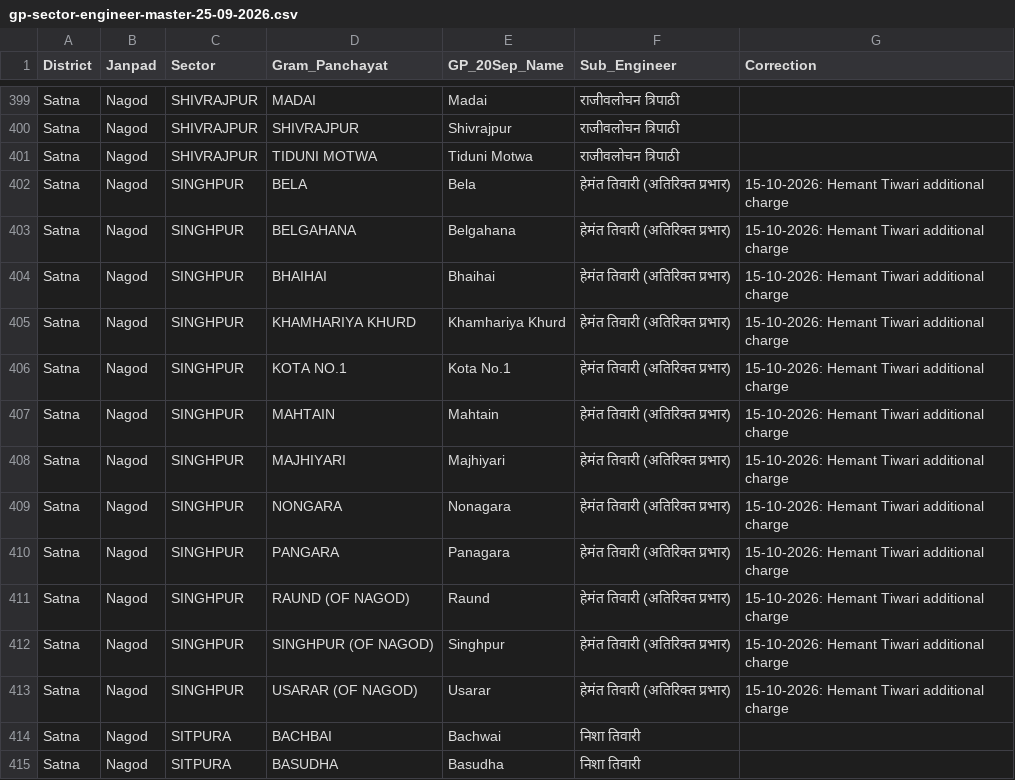
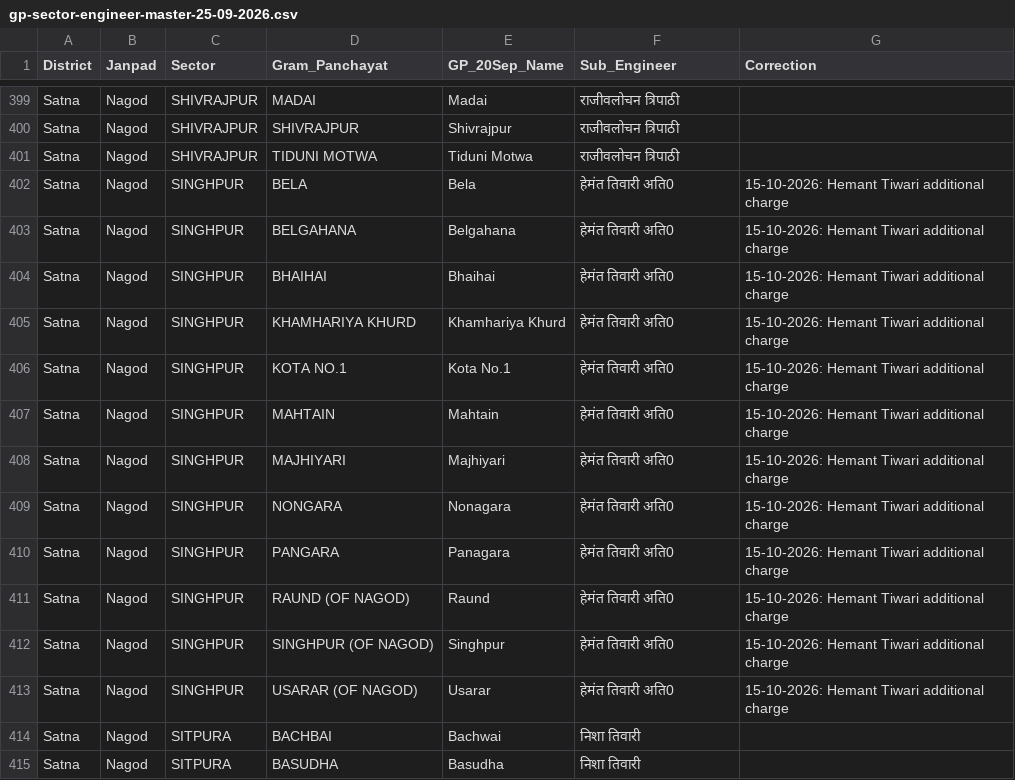
Before and after one commit to srdmsatna-create/Daily-labour-report-satna-maihar, a CSV file: gp-sector-engineer-master-25-09-2026.csv, drawn as a sheet; only a part is shown, gaps mark what is left out.

Commit message:
Abbreviate Singhpur additional charge as अति0

```diff
--- a/gp-sector-engineer-master-25-09-2026.csv
+++ b/gp-sector-engineer-master-25-09-2026.csv
@@ -401,14 +401,14 @@ Satna,Nagod,SHIVRAJPUR,SHIVRAJPUR,Shivrajpur,राजीवलोचन त्
 Satna,Nagod,SHIVRAJPUR,TIDUNI MOTWA,Tiduni Motwa,राजीवलोचन त्रिपाठी,
-Satna,Nagod,SINGHPUR,BELA,Bela,हेमंत तिवारी (अतिरिक्त प्रभार),15-10-2026: Hemant Tiwari additional charge
-Satna,Nagod,SINGHPUR,BELGAHANA,Belgahana,हेमंत तिवारी (अतिरिक्त प्रभार),15-10-2026: Hemant Tiwari additional charge
-Satna,Nagod,SINGHPUR,BHAIHAI,Bhaihai,हेमंत तिवारी (अतिरिक्त प्रभार),15-10-2026: Hemant Tiwari additional charge
-Satna,Nagod,SINGHPUR,KHAMHARIYA KHURD,Khamhariya Khurd,हेमंत तिवारी (अतिरिक्त प्रभार),15-10-2026: Hemant Tiwari additional charge
-Satna,Nagod,SINGHPUR,KOTA NO.1,Kota No.1,हेमंत तिवारी (अतिरिक्त प्रभार),15-10-2026: Hemant Tiwari additional charge
-Satna,Nagod,SINGHPUR,MAHTAIN,Mahtain,हेमंत तिवारी (अतिरिक्त प्रभार),15-10-2026: Hemant Tiwari additional charge
-Satna,Nagod,SINGHPUR,MAJHIYARI,Majhiyari,हेमंत तिवारी (अतिरिक्त प्रभार),15-10-2026: Hemant Tiwari additional charge
-Satna,Nagod,SINGHPUR,NONGARA,Nonagara,हेमंत तिवारी (अतिरिक्त प्रभार),15-10-2026: Hemant Tiwari additional charge
-Satna,Nagod,SINGHPUR,PANGARA,Panagara,हेमंत तिवारी (अतिरिक्त प्रभार),15-10-2026: Hemant Tiwari additional charge
-Satna,Nagod,SINGHPUR,RAUND (OF NAGOD),Raund,हेमंत तिवारी (अतिरिक्त प्रभार),15-10-2026: Hemant Tiwari additional charge
-Satna,Nagod,SINGHPUR,SINGHPUR (OF NAGOD),Singhpur,हेमंत तिवारी (अतिरिक्त प्रभार),15-10-2026: Hemant Tiwari additional charge
-Satna,Nagod,SINGHPUR,USARAR (OF NAGOD),Usarar,हेमंत तिवारी (अतिरिक्त प्रभार),15-10-2026: Hemant Tiwari additional charge
+Satna,Nagod,SINGHPUR,BELA,Bela,हेमंत तिवारी अति0,15-10-2026: Hemant Tiwari additional charge
+Satna,Nagod,SINGHPUR,BELGAHANA,Belgahana,हेमंत तिवारी अति0,15-10-2026: Hemant Tiwari additional charge
+Satna,Nagod,SINGHPUR,BHAIHAI,Bhaihai,हेमंत तिवारी अति0,15-10-2026: Hemant Tiwari additional charge
+Satna,Nagod,SINGHPUR,KHAMHARIYA KHURD,Khamhariya Khurd,हेमंत तिवारी अति0,15-10-2026: Hemant Tiwari additional charge
+Satna,Nagod,SINGHPUR,KOTA NO.1,Kota No.1,हेमंत तिवारी अति0,15-10-2026: Hemant Tiwari additional charge
+Satna,Nagod,SINGHPUR,MAHTAIN,Mahtain,हेमंत तिवारी अति0,15-10-2026: Hemant Tiwari additional charge
+Satna,Nagod,SINGHPUR,MAJHIYARI,Majhiyari,हेमंत तिवारी अति0,15-10-2026: Hemant Tiwari additional charge
+Satna,Nagod,SINGHPUR,NONGARA,Nonagara,हेमंत तिवारी अति0,15-10-2026: Hemant Tiwari additional charge
+Satna,Nagod,SINGHPUR,PANGARA,Panagara,हेमंत तिवारी अति0,15-10-2026: Hemant Tiwari additional charge
+Satna,Nagod,SINGHPUR,RAUND (OF NAGOD),Raund,हेमंत तिवारी अति0,15-10-2026: Hemant Tiwari additional charge
+Satna,Nagod,SINGHPUR,SINGHPUR (OF NAGOD),Singhpur,हेमंत तिवारी अति0,15-10-2026: Hemant Tiwari additional charge
+Satna,Nagod,SINGHPUR,USARAR (OF NAGOD),Usarar,हेमंत तिवारी अति0,15-10-2026: Hemant Tiwari additional charge
 Satna,Nagod,SITPURA,BACHBAI,Bachwai,निशा तिवारी,
```
